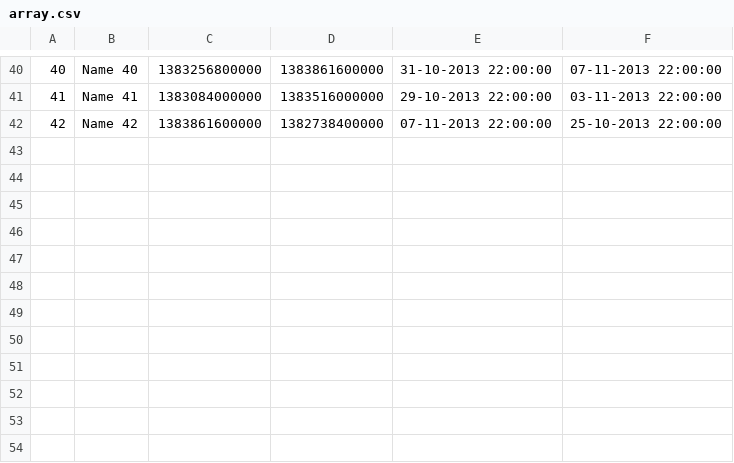
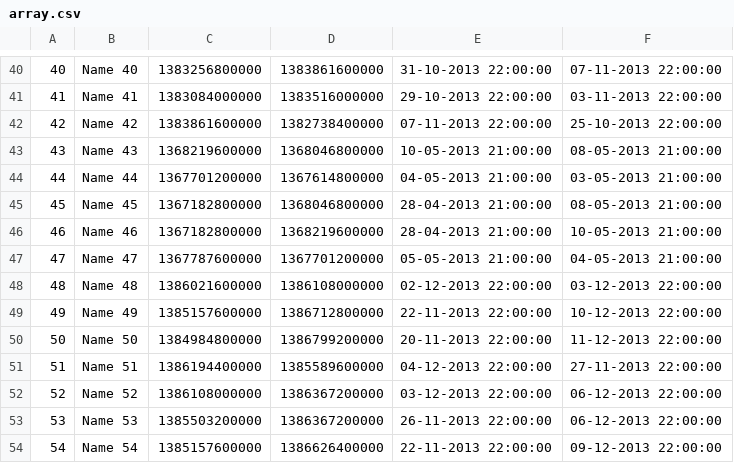
Before and after one commit to pavelboiko/mindship, a CSV file: server/array.csv, drawn as a sheet; only a part is shown, gaps mark what is left out.

```diff
--- a/server/array.csv
+++ b/server/array.csv
@@ -42 +42,13 @@
 42,"Name 42",1383861600000,1382738400000,"07-11-2013 22:00:00","25-10-2013 22:00:00"
+43,"Name 43",1368219600000,1368046800000,"10-05-2013 21:00:00","08-05-2013 21:00:00"
+44,"Name 44",1367701200000,1367614800000,"04-05-2013 21:00:00","03-05-2013 21:00:00"
+45,"Name 45",1367182800000,1368046800000,"28-04-2013 21:00:00","08-05-2013 21:00:00"
+46,"Name 46",1367182800000,1368219600000,"28-04-2013 21:00:00","10-05-2013 21:00:00"
+47,"Name 47",1367787600000,1367701200000,"05-05-2013 21:00:00","04-05-2013 21:00:00"
+48,"Name 48",1386021600000,1386108000000,"02-12-2013 22:00:00","03-12-2013 22:00:00"
+49,"Name 49",1385157600000,1386712800000,"22-11-2013 22:00:00","10-12-2013 22:00:00"
+50,"Name 50",1384984800000,1386799200000,"20-11-2013 22:00:00","11-12-2013 22:00:00"
+51,"Name 51",1386194400000,1385589600000,"04-12-2013 22:00:00","27-11-2013 22:00:00"
+52,"Name 52",1386108000000,1386367200000,"03-12-2013 22:00:00","06-12-2013 22:00:00"
+53,"Name 53",1385503200000,1386367200000,"26-11-2013 22:00:00","06-12-2013 22:00:00"
+54,"Name 54",1385157600000,1386626400000,"22-11-2013 22:00:00","09-12-2013 22:00:00"
```
Also changed, not shown: 1 other file.
